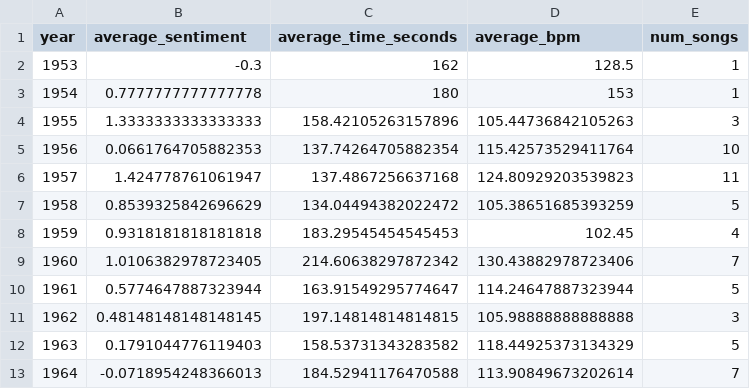
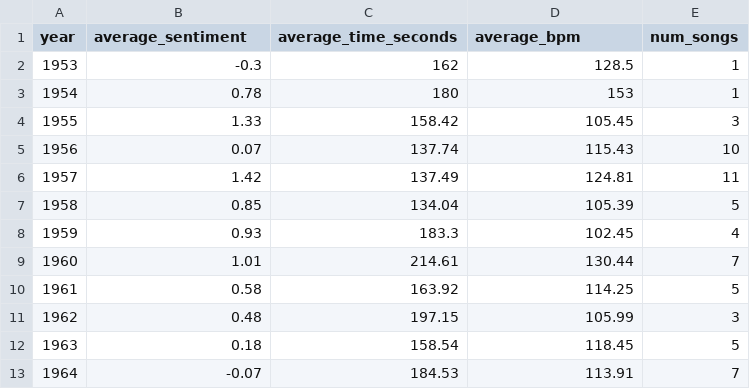
Before and after one commit to acstat231-s25/blog-salamanders, a CSV file: data/sentiment_by_year.csv, drawn as a sheet; only a part is shown; the diff covers the shown part only.

```diff
--- a/data/sentiment_by_year.csv
+++ b/data/sentiment_by_year.csv
@@ -2,12 +2,12 @@ year,average_sentiment,average_time_seconds,average_bpm,num_songs
 1953,-0.3,162,128.5,1
-1954,0.7777777777777778,180,153,1
-1955,1.3333333333333333,158.42105263157896,105.44736842105263,3
-1956,0.0661764705882353,137.74264705882354,115.42573529411764,10
-1957,1.424778761061947,137.4867256637168,124.80929203539823,11
-1958,0.8539325842696629,134.04494382022472,105.38651685393259,5
-1959,0.9318181818181818,183.29545454545453,102.45,4
-1960,1.0106382978723405,214.60638297872342,130.43882978723406,7
-1961,0.5774647887323944,163.91549295774647,114.24647887323944,5
-1962,0.48148148148148145,197.14814814814815,105.98888888888888,3
-1963,0.1791044776119403,158.53731343283582,118.44925373134329,5
-1964,-0.0718954248366013,184.52941176470588,113.90849673202614,7
+1954,0.78,180,153,1
+1955,1.33,158.42,105.45,3
+1956,0.07,137.74,115.43,10
+1957,1.42,137.49,124.81,11
+1958,0.85,134.04,105.39,5
+1959,0.93,183.3,102.45,4
+1960,1.01,214.61,130.44,7
+1961,0.58,163.92,114.25,5
+1962,0.48,197.15,105.99,3
+1963,0.18,158.54,118.45,5
+1964,-0.07,184.53,113.91,7
```
Also changed, not shown: 94 edited cells elsewhere in this file, data/sentiment_by_genre.csv.
